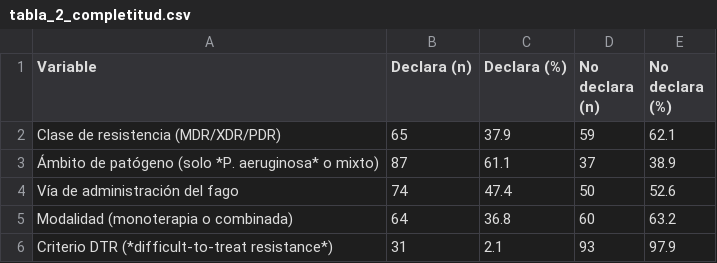
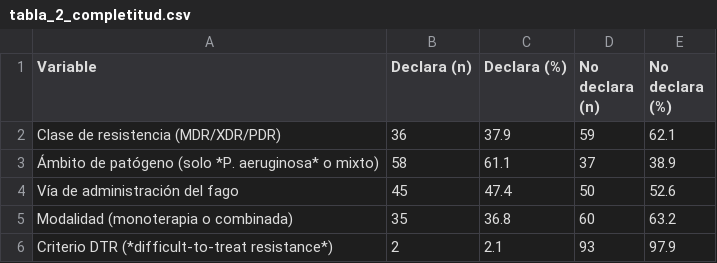
Before and after one commit to DANNY-LAB93/clo-author, a CSV file: paper/tablas/tabla_2_completitud.csv, drawn as a sheet.

```diff
--- a/paper/tablas/tabla_2_completitud.csv
+++ b/paper/tablas/tabla_2_completitud.csv
@@ -1,6 +1,6 @@
 Variable,Declara (n),Declara (%),No declara (n),No declara (%)
-Clase de resistencia (MDR/XDR/PDR),65,37.9,59,62.1
-Ámbito de patógeno (solo *P. aeruginosa* o mixto),87,61.1,37,38.9
-Vía de administración del fago,74,47.4,50,52.6
-Modalidad (monoterapia o combinada),64,36.8,60,63.2
-Criterio DTR (*difficult-to-treat resistance*),31,2.1,93,97.9
+Clase de resistencia (MDR/XDR/PDR),36,37.9,59,62.1
+Ámbito de patógeno (solo *P. aeruginosa* o mixto),58,61.1,37,38.9
+Vía de administración del fago,45,47.4,50,52.6
+Modalidad (monoterapia o combinada),35,36.8,60,63.2
+Criterio DTR (*difficult-to-treat resistance*),2,2.1,93,97.9
```
Also changed, not shown: paper/tablas/tabla_1_caracteristicas.csv, paper/tablas/tabla_3_sesgo_recuperacion.csv, 7 other files.
